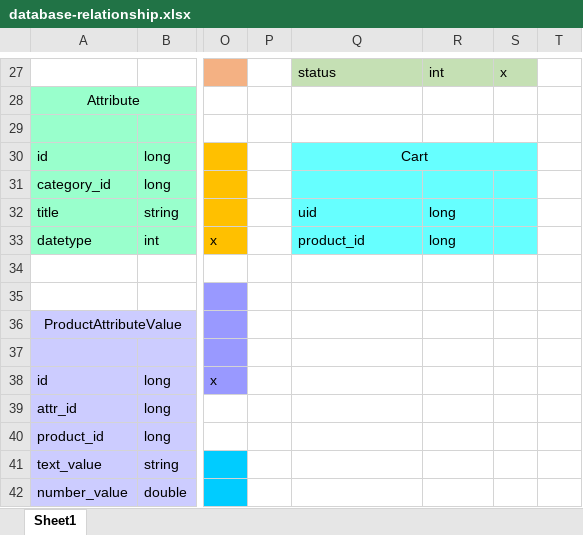
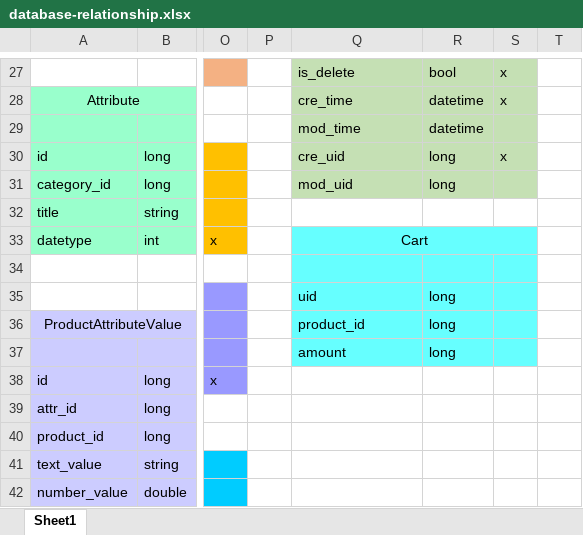
Before and after one commit to robocon321/WorldTogether, an Excel workbook: database-relationship.xlsx, sheet Sheet1, drawn as a sheet; only a part is shown, gaps mark what is left out; values as stored, in another font and other column widths than the file's, no borders; the diff covers the shown part only; the diff names each change by its address in the sheet, - before the commit and + after, or states it on an @@ line.

```diff
--- a/database-relationship.xlsx (sheet Sheet1)
+++ b/database-relationship.xlsx (sheet Sheet1)
-Q27: status
+Q27: is_delete
-R27: int
+R27: bool
-Q28: (empty)
+Q28: cre_time
-Q28:S29 fill: none
+Q28:S29 fill: #C5E0B4
-R28:R29: (empty)
+R28:R29: datetime
-S28: (empty)
+S28: x
-Q29: (empty)
+Q29: mod_time
-Q30: Cart
+Q30: cre_uid
-Q30:S31 fill: #66FFFF
+Q30:S31 fill: #C5E0B4
-Q30 alignment: center
+Q30 alignment: left
-Q30:S30 merged
-R30:R31: (empty)
+R30:R31: long
-S30: (empty)
+S30: x
-Q31: (empty)
+Q31: mod_uid
-Q32: uid
+Q32: (empty)
-Q32:S32 fill: #66FFFF
+Q32:S32 fill: none
-R32:R33: long
+R32:R33: (empty)
-Q33: product_id
+Q33: Cart
-Q33 alignment: left
+Q33 alignment: center
+Q33:S33 merged
-Q34:S37 fill: none
+Q34:S37 fill: #66FFFF
-Q35: (empty)
+Q35: uid
-R35:R37: (empty)
+R35:R37: long
-Q36: (empty)
+Q36: product_id
-Q37: (empty)
+Q37: amount
```
Also changed, not shown: 28 edited cells, cell formats and merged cells elsewhere in this sheet, 25 other files.
